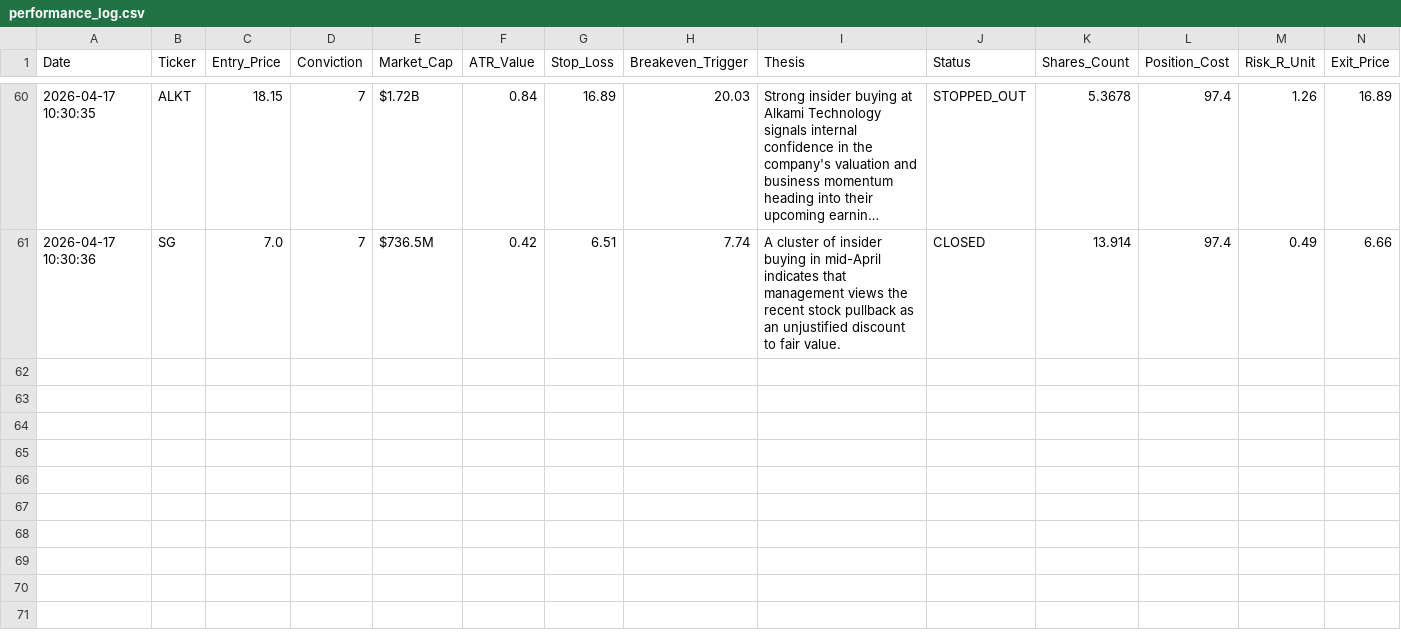
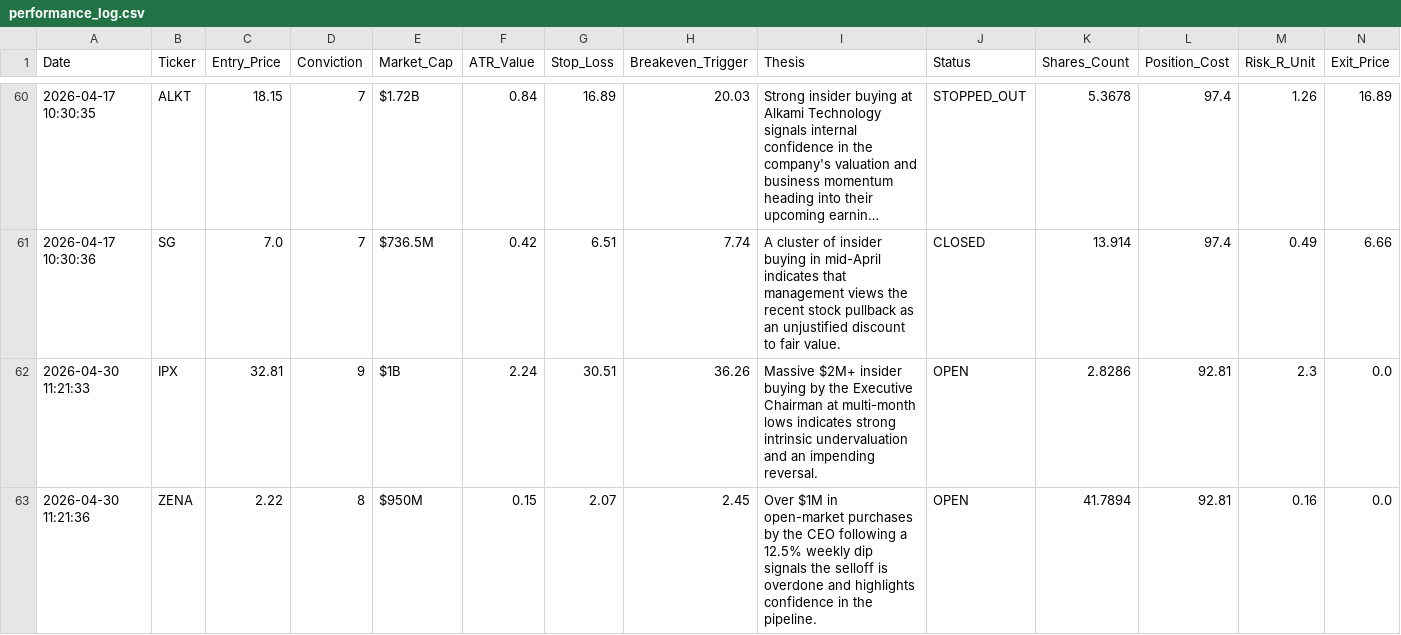
Before and after one commit to Alesiobarquin/stock-scout, a CSV file: data/performance_log.csv, drawn as a sheet; only a part is shown, gaps mark what is left out; long unchanged cells end in …; rows hold the shown columns only; the diff names each change by its address in the sheet, - before the commit and + after, or states it on an @@ line.

Commit message:
Automated Data Update: 2026-04-30 15:21

```diff
--- a/data/performance_log.csv
+++ b/data/performance_log.csv
+row 62: 2026-04-30 11:21:33 | IPX | 32.81 | 9 | $1B | 2.24 | 30.51 | 36.26 | Massive $2M+ insider buying by the Executive Chairman at multi-month lows indicates strong intrinsic undervaluation and an impending reversal. | OPEN | 2.8286 | 92.81 | 2.3 | 0.0
+row 63: 2026-04-30 11:21:36 | ZENA | 2.22 | 8 | $950M | 0.15 | 2.07 | 2.45 | Over $1M in open-market purchases by the CEO following a 12.5% weekly dip signals the selloff is overdone and highlights confidence in the pipeline. | OPEN | 41.7894 | 92.81 | 0.16 | 0.0
```
Also changed, not shown: 1 other file.
